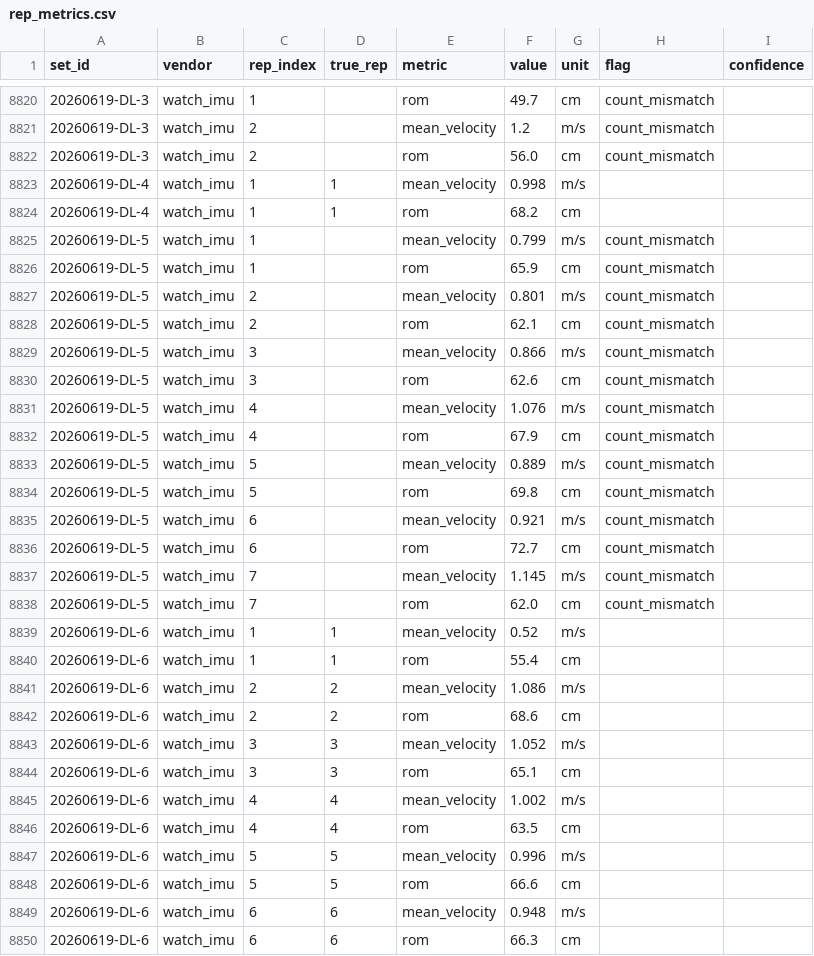
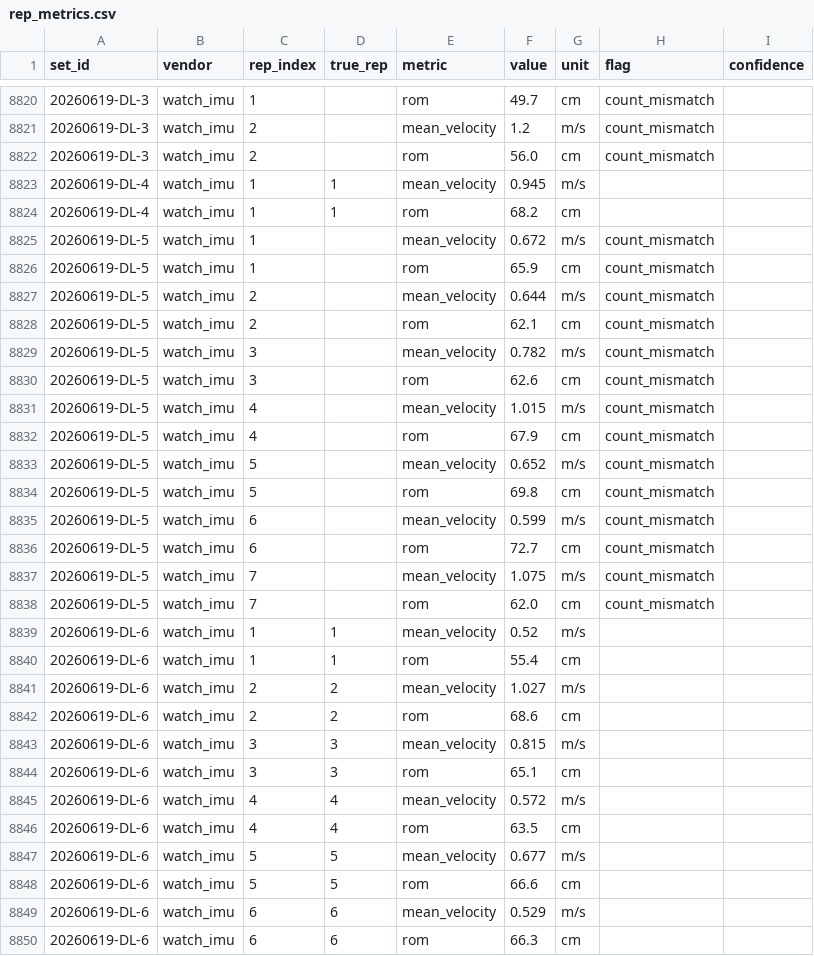
Before and after one commit to jimartter-git/vbt, a CSV file: dataset/rep_metrics.csv, drawn as a sheet; only a part is shown, gaps mark what is left out; the diff covers the shown part only.

```diff
--- a/dataset/rep_metrics.csv
+++ b/dataset/rep_metrics.csv
@@ -8822,17 +8822,17 @@ set_id,vendor,rep_index,true_rep,metric,value,unit,flag,confidence
 20260619-DL-3,watch_imu,2,,rom,56.0,cm,count_mismatch,
-20260619-DL-4,watch_imu,1,1,mean_velocity,0.998,m/s,,
+20260619-DL-4,watch_imu,1,1,mean_velocity,0.945,m/s,,
 20260619-DL-4,watch_imu,1,1,rom,68.2,cm,,
-20260619-DL-5,watch_imu,1,,mean_velocity,0.799,m/s,count_mismatch,
+20260619-DL-5,watch_imu,1,,mean_velocity,0.672,m/s,count_mismatch,
 20260619-DL-5,watch_imu,1,,rom,65.9,cm,count_mismatch,
-20260619-DL-5,watch_imu,2,,mean_velocity,0.801,m/s,count_mismatch,
+20260619-DL-5,watch_imu,2,,mean_velocity,0.644,m/s,count_mismatch,
 20260619-DL-5,watch_imu,2,,rom,62.1,cm,count_mismatch,
-20260619-DL-5,watch_imu,3,,mean_velocity,0.866,m/s,count_mismatch,
+20260619-DL-5,watch_imu,3,,mean_velocity,0.782,m/s,count_mismatch,
 20260619-DL-5,watch_imu,3,,rom,62.6,cm,count_mismatch,
-20260619-DL-5,watch_imu,4,,mean_velocity,1.076,m/s,count_mismatch,
+20260619-DL-5,watch_imu,4,,mean_velocity,1.015,m/s,count_mismatch,
 20260619-DL-5,watch_imu,4,,rom,67.9,cm,count_mismatch,
-20260619-DL-5,watch_imu,5,,mean_velocity,0.889,m/s,count_mismatch,
+20260619-DL-5,watch_imu,5,,mean_velocity,0.652,m/s,count_mismatch,
 20260619-DL-5,watch_imu,5,,rom,69.8,cm,count_mismatch,
-20260619-DL-5,watch_imu,6,,mean_velocity,0.921,m/s,count_mismatch,
+20260619-DL-5,watch_imu,6,,mean_velocity,0.599,m/s,count_mismatch,
 20260619-DL-5,watch_imu,6,,rom,72.7,cm,count_mismatch,
-20260619-DL-5,watch_imu,7,,mean_velocity,1.145,m/s,count_mismatch,
+20260619-DL-5,watch_imu,7,,mean_velocity,1.075,m/s,count_mismatch,
 20260619-DL-5,watch_imu,7,,rom,62.0,cm,count_mismatch,
@@ -8840,11 +8840,11 @@ set_id,vendor,rep_index,true_rep,metric,value,unit,flag,confidence
 20260619-DL-6,watch_imu,1,1,rom,55.4,cm,,
-20260619-DL-6,watch_imu,2,2,mean_velocity,1.086,m/s,,
+20260619-DL-6,watch_imu,2,2,mean_velocity,1.027,m/s,,
 20260619-DL-6,watch_imu,2,2,rom,68.6,cm,,
-20260619-DL-6,watch_imu,3,3,mean_velocity,1.052,m/s,,
+20260619-DL-6,watch_imu,3,3,mean_velocity,0.815,m/s,,
 20260619-DL-6,watch_imu,3,3,rom,65.1,cm,,
-20260619-DL-6,watch_imu,4,4,mean_velocity,1.002,m/s,,
+20260619-DL-6,watch_imu,4,4,mean_velocity,0.572,m/s,,
 20260619-DL-6,watch_imu,4,4,rom,63.5,cm,,
-20260619-DL-6,watch_imu,5,5,mean_velocity,0.996,m/s,,
+20260619-DL-6,watch_imu,5,5,mean_velocity,0.677,m/s,,
 20260619-DL-6,watch_imu,5,5,rom,66.6,cm,,
-20260619-DL-6,watch_imu,6,6,mean_velocity,0.948,m/s,,
+20260619-DL-6,watch_imu,6,6,mean_velocity,0.529,m/s,,
 20260619-DL-6,watch_imu,6,6,rom,66.3,cm,,
```
Also changed, not shown: 89 edited cells elsewhere in this file, 4 other files.
